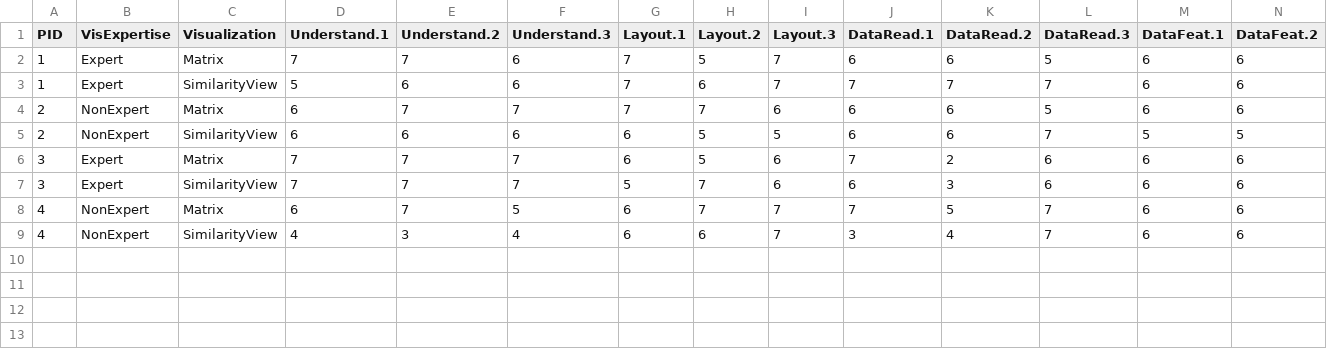
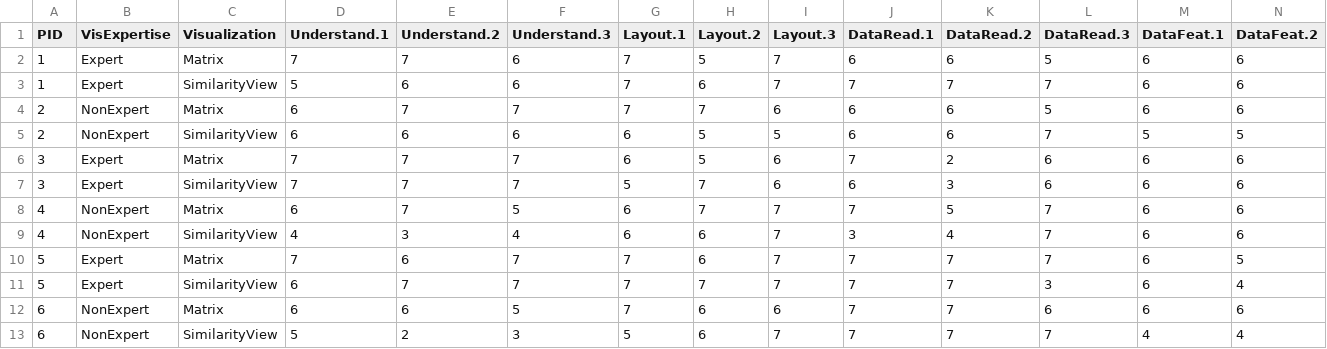
Before and after one commit to jonas-blum/ihech, a CSV file: user_study_analysis/previs_scores.csv, drawn as a sheet; the diff names each change by its address in the sheet, - before the commit and + after, or states it on an @@ line.

Commit message:
previs scores complete

```diff
--- a/user_study_analysis/previs_scores.csv
+++ b/user_study_analysis/previs_scores.csv
+row 10: 5 | Expert | Matrix | 7 | 6 | 7 | 7 | 6 | 7 | 7 | 7 | 7 | 6 | 5
+row 11: 5 | Expert | SimilarityView | 6 | 7 | 7 | 7 | 7 | 7 | 7 | 7 | 3 | 6 | 4
+row 12: 6 | NonExpert | Matrix | 6 | 6 | 5 | 7 | 6 | 6 | 7 | 7 | 6 | 6 | 6
+row 13: 6 | NonExpert | SimilarityView | 5 | 2 | 3 | 5 | 6 | 7 | 7 | 7 | 7 | 4 | 4
```
Also changed, not shown: user_study_analysis/previs_scores_averages.csv, 2 other files.
